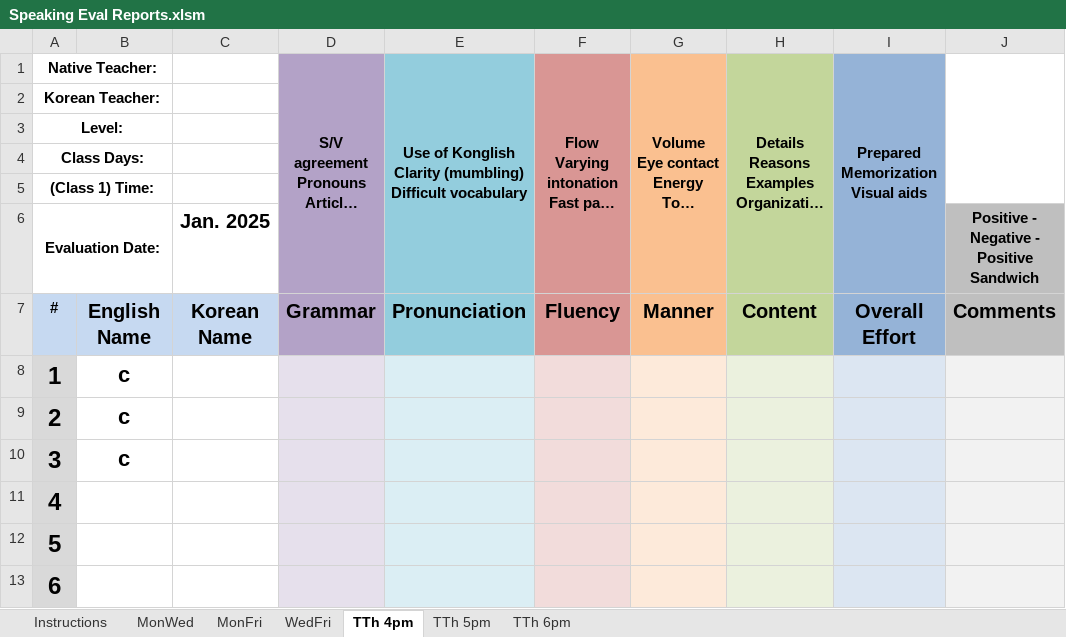
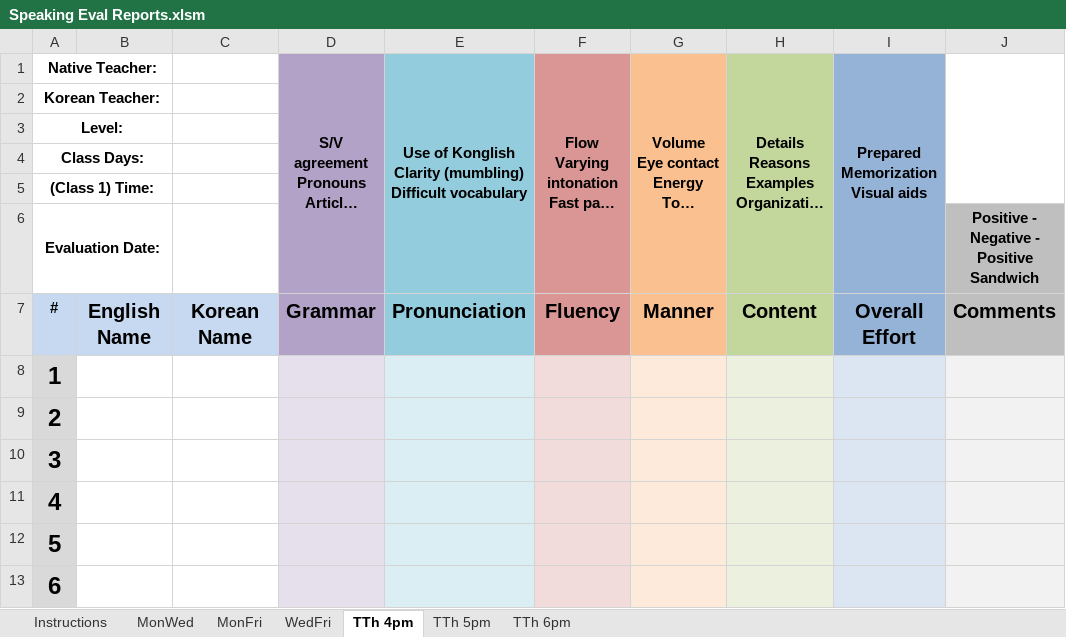
Before and after one commit to papercutter0324/SpeakingEvals, an Excel workbook: Speaking Eval Reports.xlsm, sheet TTh 4pm, drawn as a sheet; only a part is shown; long unchanged cells end in …; values as stored, in another font and other column widths than the file's, no borders; charts and pictures not drawn; the diff names each change by its address in the sheet, - before the commit and + after, or states it on an @@ line.

```diff
--- a/Speaking Eval Reports.xlsm (sheet TTh 4pm)
+++ b/Speaking Eval Reports.xlsm (sheet TTh 4pm)
-C6: Jan. 2025
+C6: (empty)
-B8:B10: c
+B8:B10: (empty)
```
Also changed, not shown: sheet MonWed, sheet MonFri, sheet WedFri, sheet TTh 5pm, sheet TTh 6pm, charts or pictures.
